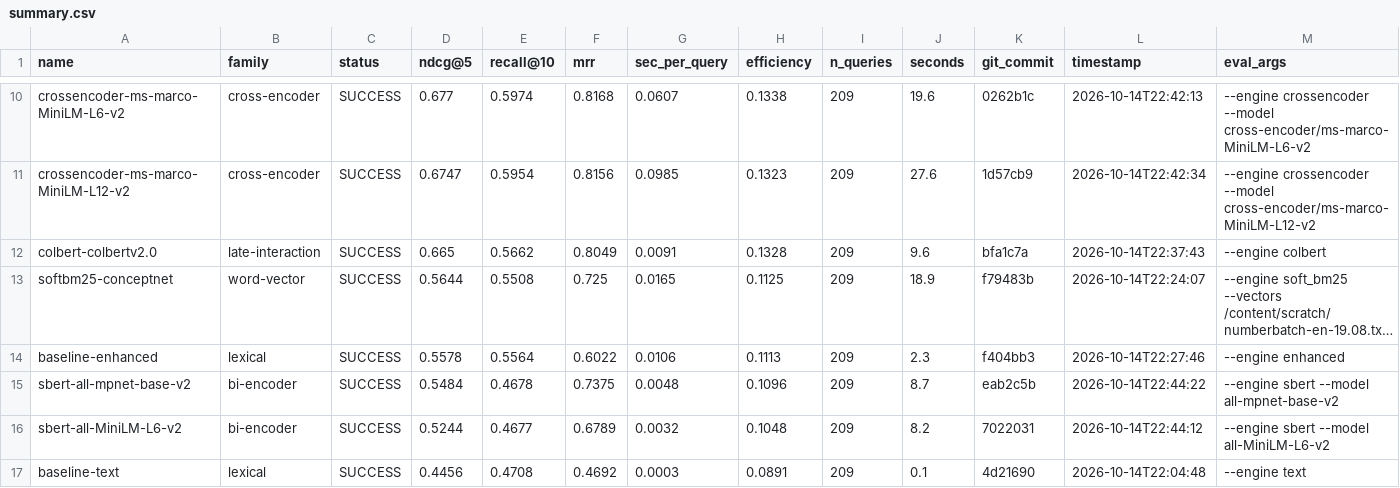
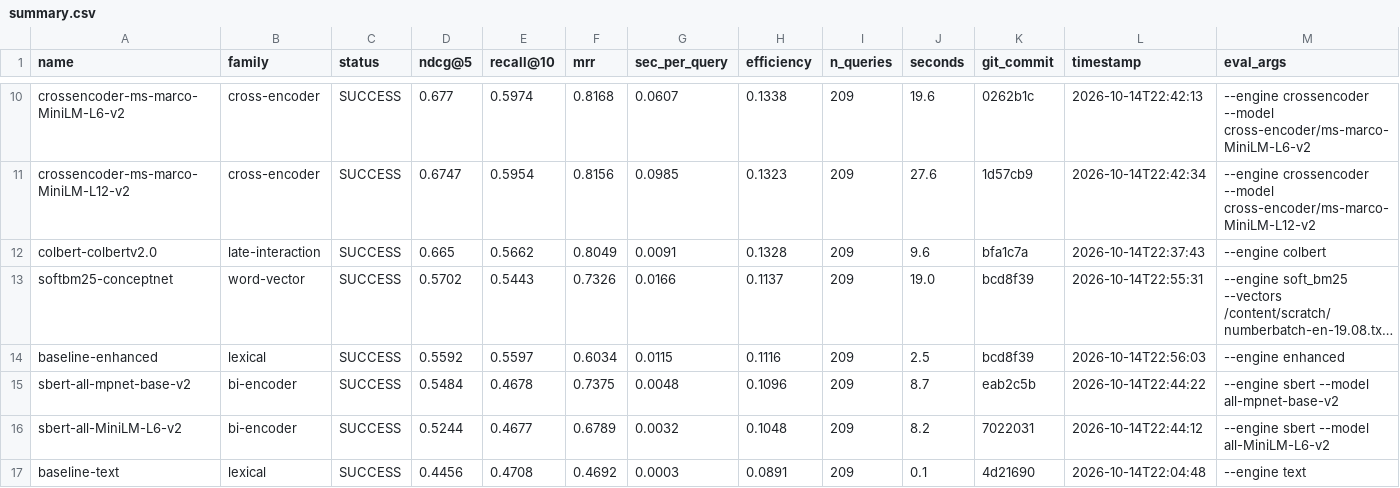
Before and after one commit to ahsank/restaurant-search, a CSV file: research/agent/summary.csv, drawn as a sheet; only a part is shown, gaps mark what is left out; long unchanged cells end in …; the diff names each change by its address in the sheet, - before the commit and + after, or states it on an @@ line.

Commit message:
Agent iter 47: change_code

```diff
--- a/research/agent/summary.csv
+++ b/research/agent/summary.csv
-D13 (ndcg@5): 0.5644
+D13 (ndcg@5): 0.5702
-E13 (recall@10): 0.5508
+E13 (recall@10): 0.5443
-F13 (mrr): 0.725
+F13 (mrr): 0.7326
-G13 (sec_per_query): 0.0165
+G13 (sec_per_query): 0.0166
-H13 (efficiency): 0.1125
+H13 (efficiency): 0.1137
-J13 (seconds): 18.9
+J13 (seconds): 19.0
-K13 (git_commit): f79483b
+K13 (git_commit): bcd8f39
-L13 (timestamp): 2026-10-14T22:24:07
+L13 (timestamp): 2026-10-14T22:55:31
-D14 (ndcg@5): 0.5578
+D14 (ndcg@5): 0.5592
-E14 (recall@10): 0.5564
+E14 (recall@10): 0.5597
-F14 (mrr): 0.6022
+F14 (mrr): 0.6034
-G14 (sec_per_query): 0.0106
+G14 (sec_per_query): 0.0115
-H14 (efficiency): 0.1113
+H14 (efficiency): 0.1116
-J14 (seconds): 2.3
+J14 (seconds): 2.5
-K14 (git_commit): f404bb3
+K14 (git_commit): bcd8f39
-L14 (timestamp): 2026-10-14T22:27:46
+L14 (timestamp): 2026-10-14T22:56:03
```
Also changed, not shown: 9 other files.
